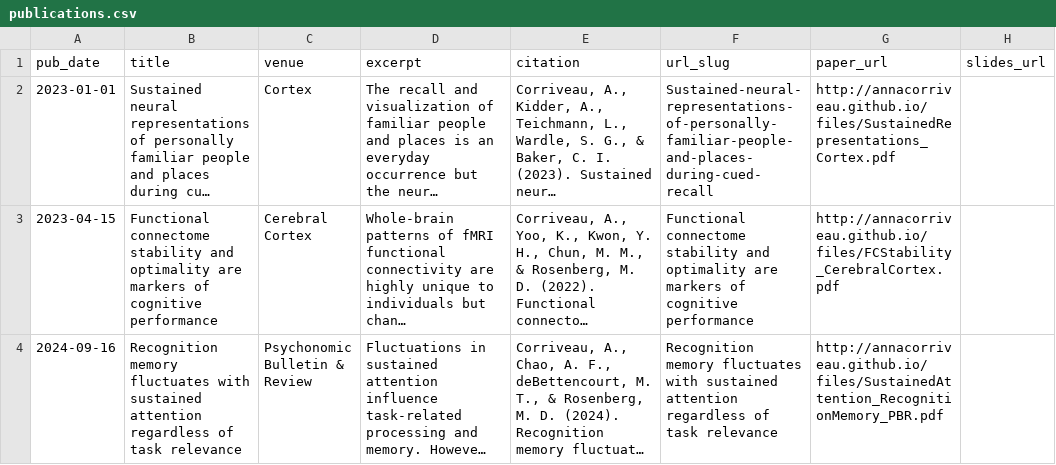
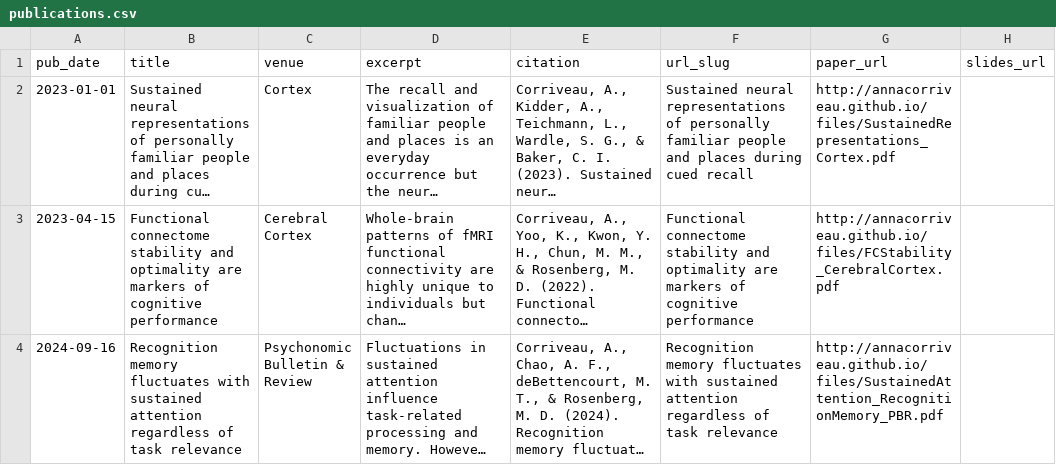
Before and after one commit to AnnaCorriveau/annacorriveau.github.io, a CSV file: markdown_generator/publications.csv, drawn as a sheet; long unchanged cells end in …; the diff names each change by its address in the sheet, - before the commit and + after, or states it on an @@ line.

Commit message:
Update publications.csv

```diff
--- a/markdown_generator/publications.csv
+++ b/markdown_generator/publications.csv
-F2 (url_slug): Sustained-neural-representations-of-personally-familiar-people-and-places-during-cued-recall
+F2 (url_slug): Sustained neural representations of personally familiar people and places during cued recall
```
